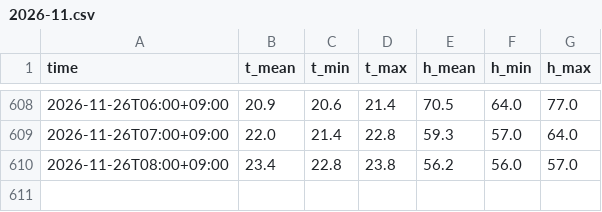
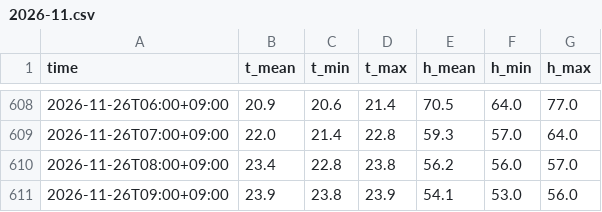
Before and after one commit to HyeonseoPark/home-climate-data, a CSV file: data/kre/2026-11.csv, drawn as a sheet; only a part is shown, gaps mark what is left out.

Commit message:
data: 2026-11-26 10:07

```diff
--- a/data/kre/2026-11.csv
+++ b/data/kre/2026-11.csv
@@ -610 +610,2 @@ time,t_mean,t_min,t_max,h_mean,h_min,h_max
 2026-11-26T08:00+09:00,23.4,22.8,23.8,56.2,56.0,57.0
+2026-11-26T09:00+09:00,23.9,23.8,23.9,54.1,53.0,56.0
```
